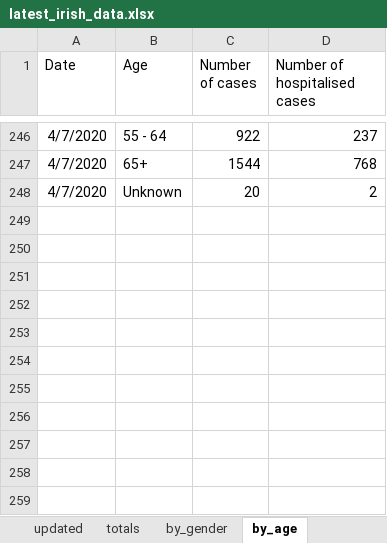
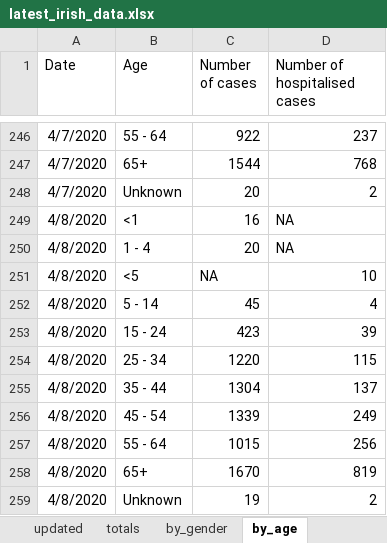
Before and after one commit to hamilton-institute/covid19ireland, an Excel workbook: shiny/covid19_hamilton/latest_irish_data.xlsx, sheet by_age, drawn as a sheet; only a part is shown, gaps mark what is left out; values as stored, in another font and other column widths than the file's, no borders; the diff names each change by its address in the sheet, - before the commit and + after, or states it on an @@ line.

```diff
--- a/shiny/covid19_hamilton/latest_irish_data.xlsx (sheet by_age)
+++ b/shiny/covid19_hamilton/latest_irish_data.xlsx (sheet by_age)
+row 249: 4/8/2020 | <1 | 16 | NA
+row 250: 4/8/2020 | 1 - 4 | 20 | NA
+row 251: 4/8/2020 | <5 | NA | 10
+row 252: 4/8/2020 | 5 - 14 | 45 | 4
+row 253: 4/8/2020 | 15 - 24 | 423 | 39
+row 254: 4/8/2020 | 25 - 34 | 1220 | 115
+row 255: 4/8/2020 | 35 - 44 | 1304 | 137
+row 256: 4/8/2020 | 45 - 54 | 1339 | 249
+row 257: 4/8/2020 | 55 - 64 | 1015 | 256
+row 258: 4/8/2020 | 65+ | 1670 | 819
+row 259: 4/8/2020 | Unknown | 19 | 2
```
Also changed, not shown: sheet by_county, sheet by_gender, sheet by_transmission, sheet totals, sheet updated, formulas that keep their value.
